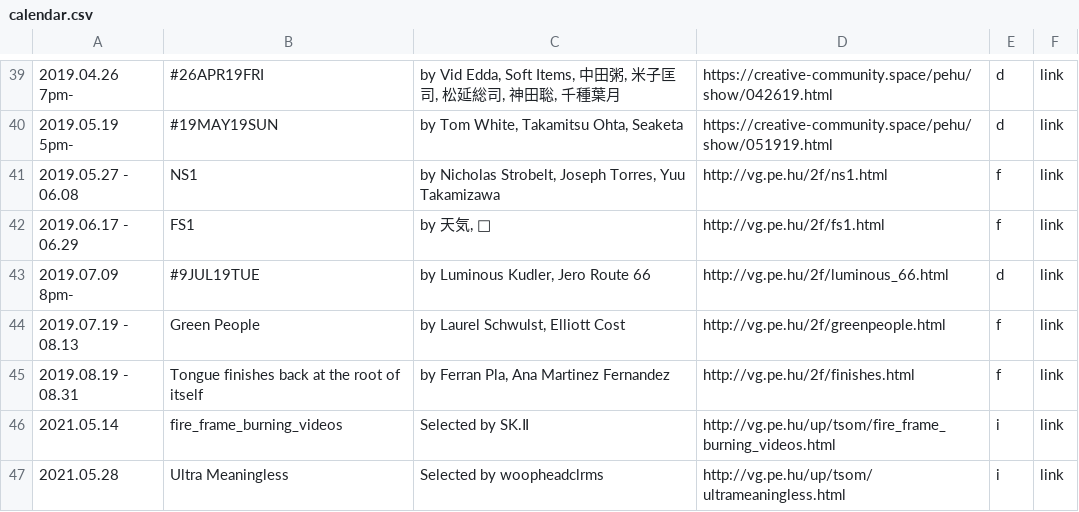
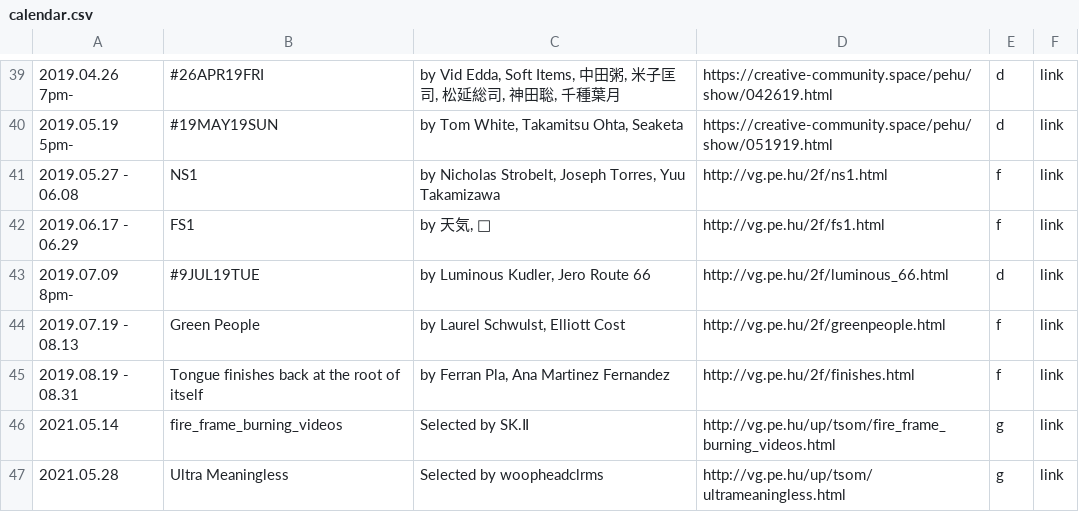
Before and after one commit to verygois/vg.pe.hu, a CSV file: show/calendar.csv, drawn as a sheet; only a part is shown, gaps mark what is left out.

Commit message:
Update calendar.csv

```diff
--- a/show/calendar.csv
+++ b/show/calendar.csv
@@ -45,3 +45,3 @@
 "2019.08.19 - 08.31","Tongue finishes back at the root of itself","by Ferran Pla, Ana Martinez Fernandez",http://vg.pe.hu/2f/finishes.html,f,link
-"2021.05.14",fire_frame_burning_videos,"Selected by SK.Ⅱ",http://vg.pe.hu/up/tsom/fire_frame_burning_videos.html,i,link
-"2021.05.28",Ultra Meaningless,"Selected by woopheadclrms",http://vg.pe.hu/up/tsom/ultrameaningless.html,i,link
+"2021.05.14",fire_frame_burning_videos,"Selected by SK.Ⅱ",http://vg.pe.hu/up/tsom/fire_frame_burning_videos.html,g,link
+"2021.05.28",Ultra Meaningless,"Selected by woopheadclrms",http://vg.pe.hu/up/tsom/ultrameaningless.html,g,link
```
